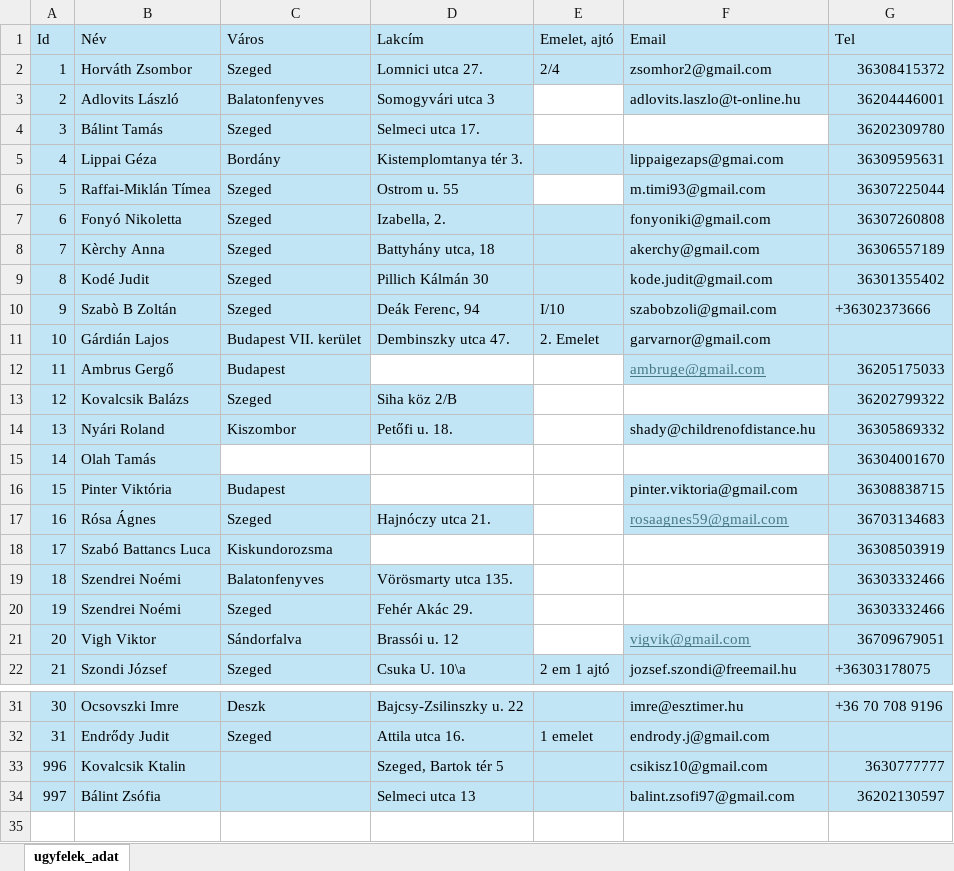
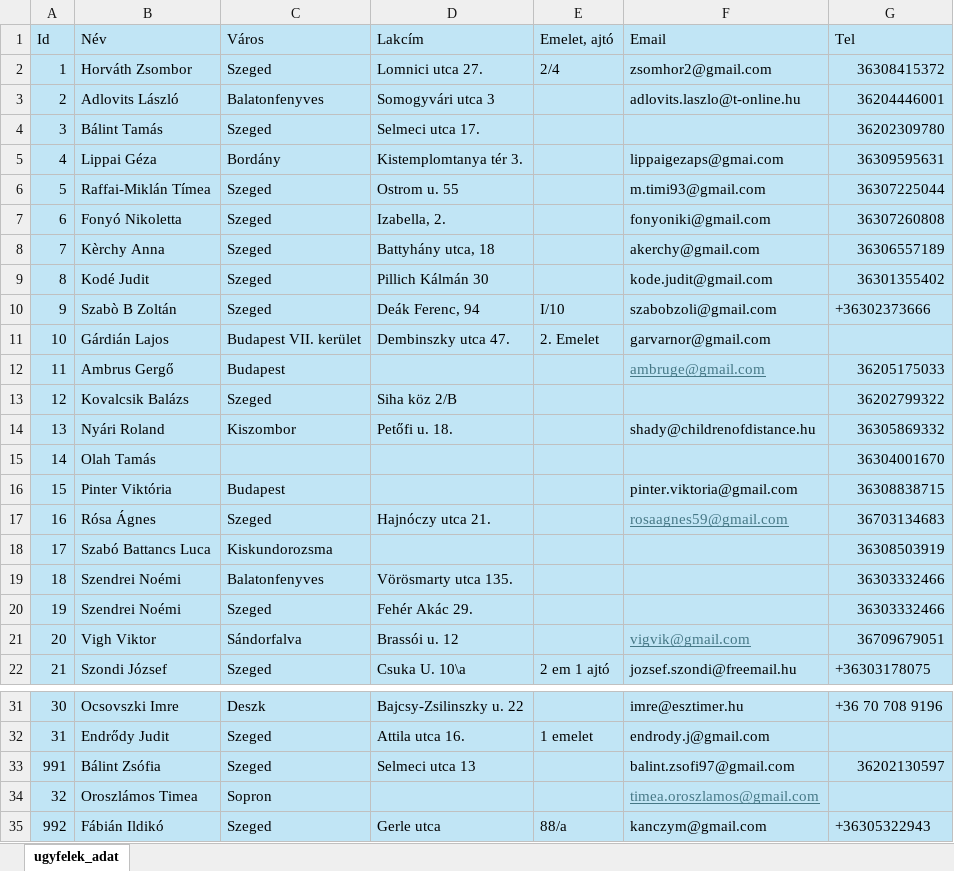
Before and after one commit to csix10/csixwood, an Excel workbook: data/ugyfelek_adat.xlsx, sheet ugyfelek_adat, drawn as a sheet; only a part is shown, gaps mark what is left out; values as stored, in another font and other column widths than the file's, no borders; table styles not drawn; removed rows and columns are numbered as before the commit, all else as after; the diff names each change by its address in the sheet, - before the commit and + after, or states it on an @@ line.

```diff
--- a/data/ugyfelek_adat.xlsx (sheet ugyfelek_adat)
+++ b/data/ugyfelek_adat.xlsx (sheet ugyfelek_adat)
-E3 fill: none
+E3 fill: #C1E5F5
-E4:F4 fill: none
+E4:F4 fill: #C1E5F5
-E6 fill: none
+E6 fill: #C1E5F5
-D12:E12 fill: none
+D12:E12 fill: #C1E5F5
-E13:F13 fill: none
+E13:F13 fill: #C1E5F5
-E14 fill: none
+E14 fill: #C1E5F5
-C15:F15 fill: none
+C15:F15 fill: #C1E5F5
-D16:E16 fill: none
+D16:E16 fill: #C1E5F5
-E17 fill: none
+E17 fill: #C1E5F5
-D18:F18 fill: none
+D18:F18 fill: #C1E5F5
-E19:F20 fill: none
+E19:F20 fill: #C1E5F5
-E21 fill: none
+E21 fill: #C1E5F5
-row 33: 996 | Kovalcsik Ktalin |  | Szeged, Bartok tér 5 |  | csikisz10@gmail.com | 3630777777
-A33 (Id): 997
+A33 (Id): 991
-C33 (Város): (empty)
+C33 (Város): Szeged
+row 34: 32 | Oroszlámos Timea | Sopron |  |  | timea.oroszlamos@gmail.com
+row 35: 992 | Fábián Ildikó | Szeged | Gerle utca | 88/a | kanczym@gmail.com | +36305322943
```
Also changed, not shown: data/munkadij.xlsx, 8 other files.
